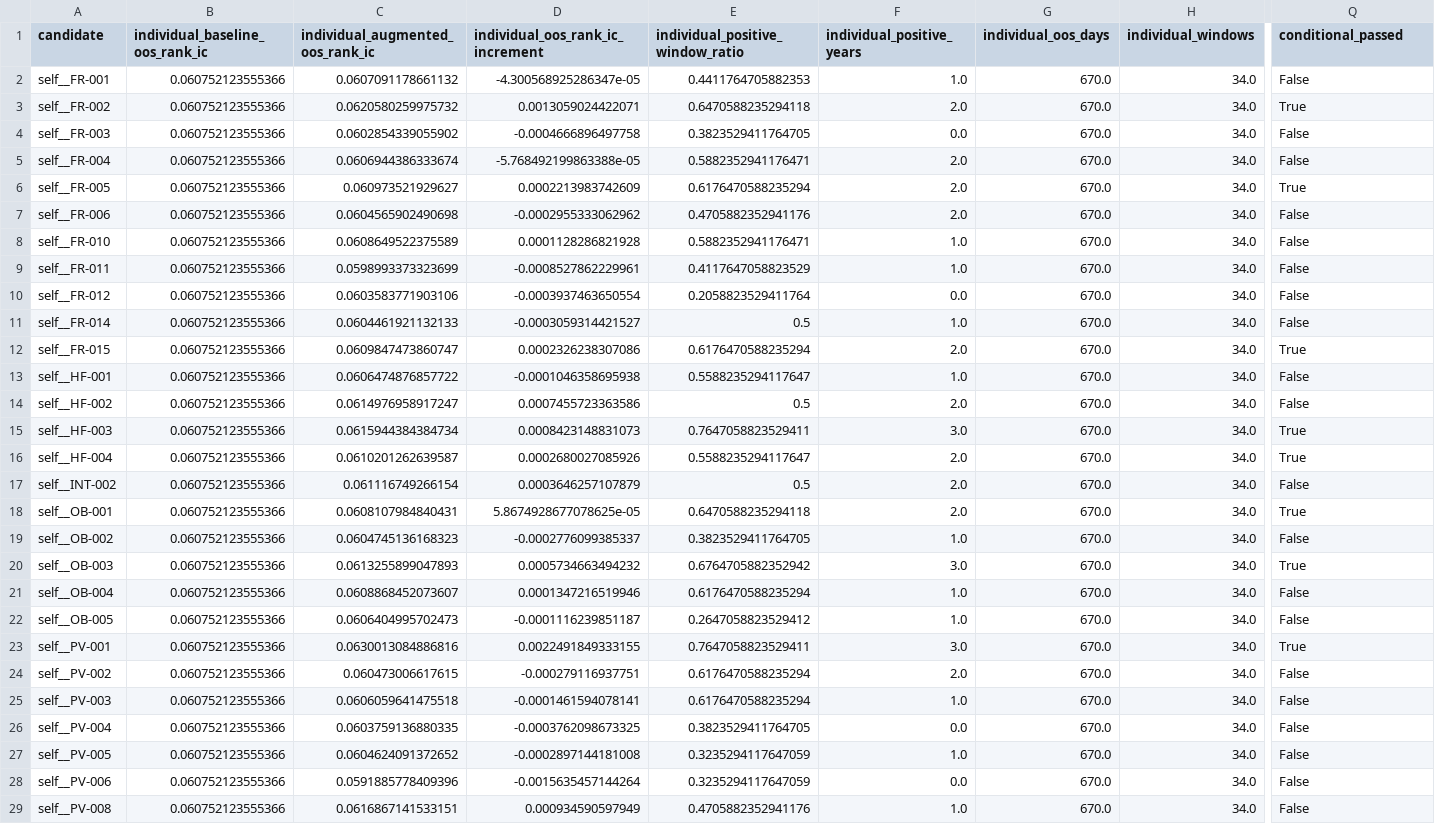
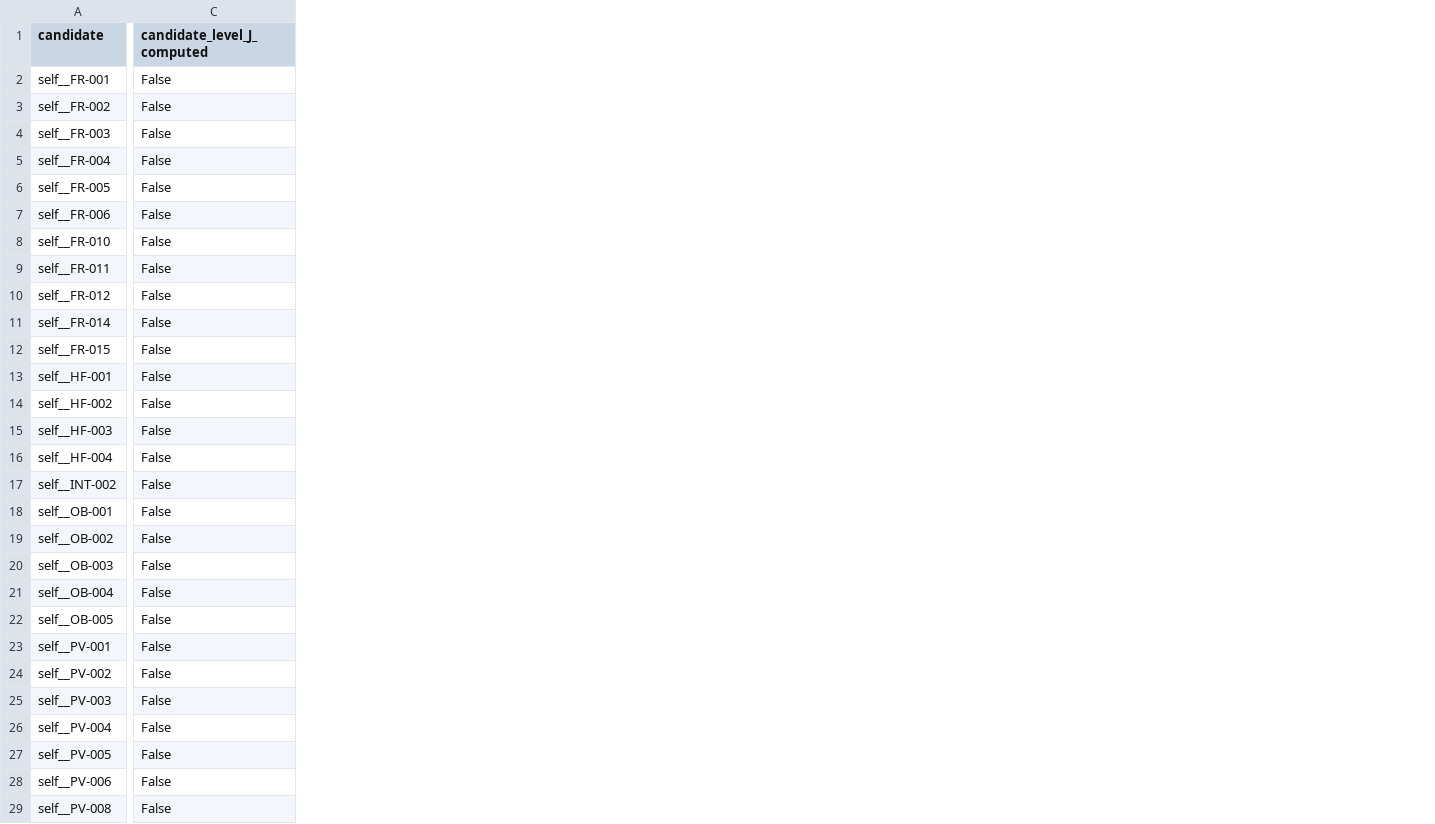
Before and after one commit to yeyeyuan23/bigquant, a CSV file: reports/tree_factor_incremental.csv, drawn as a sheet; only a part is shown, gaps mark what is left out; removed rows and columns are numbered as before the commit, all else as after; the diff covers the shown part only; the diff names each change by its address in the sheet, - before the commit and + after, or states it on an @@ line.

```diff
--- a/reports/tree_factor_incremental.csv
+++ b/reports/tree_factor_incremental.csv
-column B (individual_baseline_oos_rank_ic), rows 2-29: all 0.060752123555366
-column C (individual_augmented_oos_rank_ic), rows 2-29: 0.0607091178661132 | 0.0620580259975732 | 0.0602854339055902 | 0.0606944386333674 | 0.060973521929627 | 0.0604565902490698 | 0.0608649522375589 | 0.0598993373323699 | 0.0603583771903106 | 0.0604461921132133 | 0.0609847473860747 | 0.0606474876857722 | 0.0614976958917247 | 0.0615944384384734 | 0.0610201262639587 | 0.061116749266154 | 0.0608107984840431 | 0.0604745136168323 | 0.0613255899047893 | 0.0608868452073607 | 0.0606404995702473 | 0.0630013084886816 | 0.060473006617615 | 0.0606059641475518 | 0.0603759136880335 | 0.0604624091372652 | 0.0591885778409396 | 0.0616867141533151
-column D (individual_oos_rank_ic_increment), rows 2-29: -4.300568925286347e-05 | 0.0013059024422071 | -0.0004666896497758 | -5.768492199863388e-05 | 0.0002213983742609 | -0.0002955333062962 | 0.0001128286821928 | -0.0008527862229961 | -0.0003937463650554 | -0.0003059314421527 | 0.0002326238307086 | -0.0001046358695938 | 0.0007455723363586 | 0.0008423148831073 | 0.0002680027085926 | 0.0003646257107879 | 5.8674928677078625e-05 | -0.0002776099385337 | 0.0005734663494232 | 0.0001347216519946 | -0.0001116239851187 | 0.0022491849333155 | -0.000279116937751 | -0.0001461594078141 | -0.0003762098673325 | -0.0002897144181008 | -0.0015635457144264 | 0.000934590597949
-column E (individual_positive_window_ratio), rows 2-29: 0.4411764705882353 | 0.6470588235294118 | 0.3823529411764705 | 0.5882352941176471 | 0.6176470588235294 | 0.4705882352941176 | 0.5882352941176471 | 0.4117647058823529 | 0.2058823529411764 | 0.5 | 0.6176470588235294 | 0.5588235294117647 | 0.5 | 0.7647058823529411 | 0.5588235294117647 | 0.5 | 0.6470588235294118 | 0.3823529411764705 | 0.6764705882352942 | 0.6176470588235294 | 0.2647058823529412 | 0.7647058823529411 | 0.6176470588235294 | 0.6176470588235294 | 0.3823529411764705 | 0.3235294117647059 | 0.3235294117647059 | 0.4705882352941176
-column F (individual_positive_years), rows 2-29: 1.0 | 2.0 | 0.0 | 2.0 | 2.0 | 2.0 | 1.0 | 1.0 | 0.0 | 1.0 | 2.0 | 1.0 | 2.0 | 3.0 | 2.0 | 2.0 | 2.0 | 1.0 | 3.0 | 1.0 | 1.0 | 3.0 | 2.0 | 1.0 | 0.0 | 1.0 | 0.0 | 1.0
-column G (individual_oos_days), rows 2-29: all 670.0
-column H (individual_windows), rows 2-29: all 34.0
-C1: conditional_passed
+C1: candidate_level_J_computed
-C3 (candidate_level_J_computed): True
+C3 (candidate_level_J_computed): False
-C6 (candidate_level_J_computed): True
+C6 (candidate_level_J_computed): False
-C12 (candidate_level_J_computed): True
+C12 (candidate_level_J_computed): False
-C15:C16 (candidate_level_J_computed): True
+C15:C16 (candidate_level_J_computed): False
-C18 (candidate_level_J_computed): True
+C18 (candidate_level_J_computed): False
-C20 (candidate_level_J_computed): True
+C20 (candidate_level_J_computed): False
-C23 (candidate_level_J_computed): True
+C23 (candidate_level_J_computed): False
```
Also changed, not shown: 2 added columns, 9 removed columns and 3 edited cells elsewhere in this file, reports/combination_summary.csv, reports/factor_pool_incremental.csv, 48 other files.
